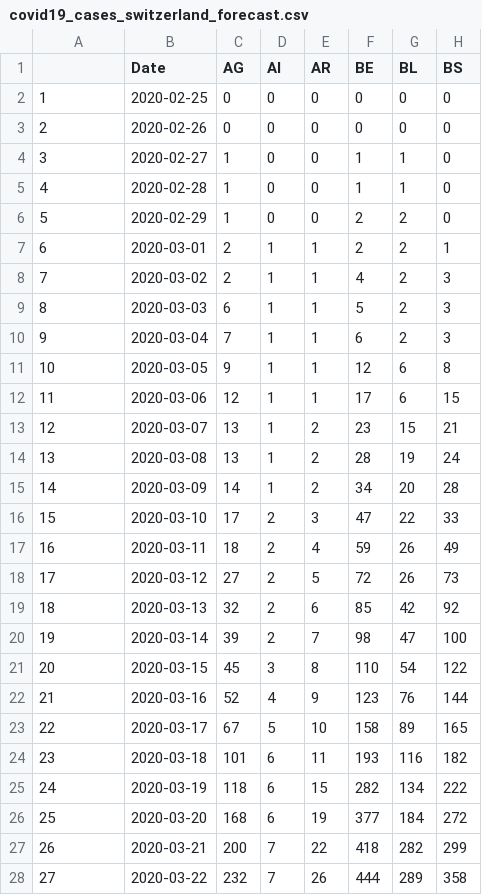
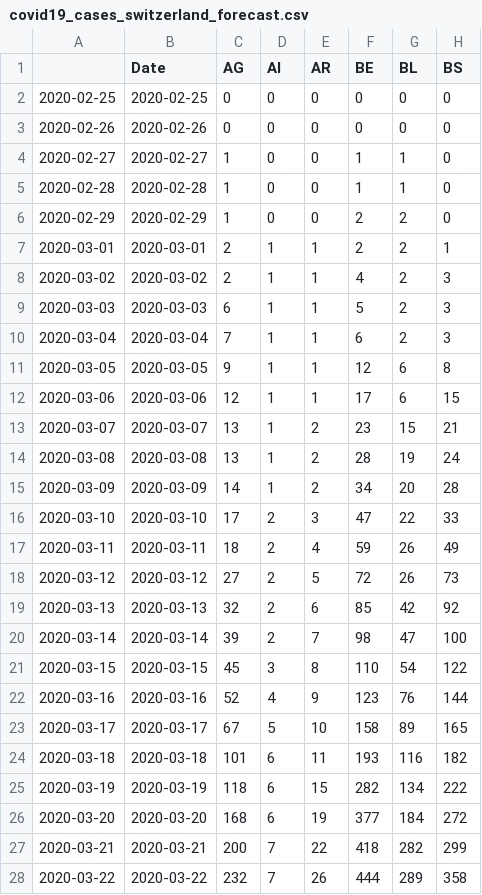
Before and after one commit to Taopi/COVID-19-spread-prediction, a CSV file: covid19_cases_switzerland_forecast.csv, drawn as a sheet; only a part is shown; the diff covers the shown part only; the diff names each change by its address in the sheet, - before the commit and + after, or states it on an @@ line.

```diff
--- a/covid19_cases_switzerland_forecast.csv
+++ b/covid19_cases_switzerland_forecast.csv
-A2: 1
+A2: 2020-02-25
-A3: 2
+A3: 2020-02-26
-A4: 3
+A4: 2020-02-27
-A5: 4
+A5: 2020-02-28
-A6: 5
+A6: 2020-02-29
-A7: 6
+A7: 2020-03-01
-A8: 7
+A8: 2020-03-02
-A9: 8
+A9: 2020-03-03
-A10: 9
+A10: 2020-03-04
-A11: 10
+A11: 2020-03-05
-A12: 11
+A12: 2020-03-06
-A13: 12
+A13: 2020-03-07
-A14: 13
+A14: 2020-03-08
-A15: 14
+A15: 2020-03-09
-A16: 15
+A16: 2020-03-10
-A17: 16
+A17: 2020-03-11
-A18: 17
+A18: 2020-03-12
-A19: 18
+A19: 2020-03-13
-A20: 19
+A20: 2020-03-14
-A21: 20
+A21: 2020-03-15
-A22: 21
+A22: 2020-03-16
-A23: 22
+A23: 2020-03-17
-A24: 23
+A24: 2020-03-18
-A25: 24
+A25: 2020-03-19
-A26: 25
+A26: 2020-03-20
-A27: 26
+A27: 2020-03-21
-A28: 27
+A28: 2020-03-22
```
Also changed, not shown: 1 added row and 22 edited cells elsewhere in this file.
